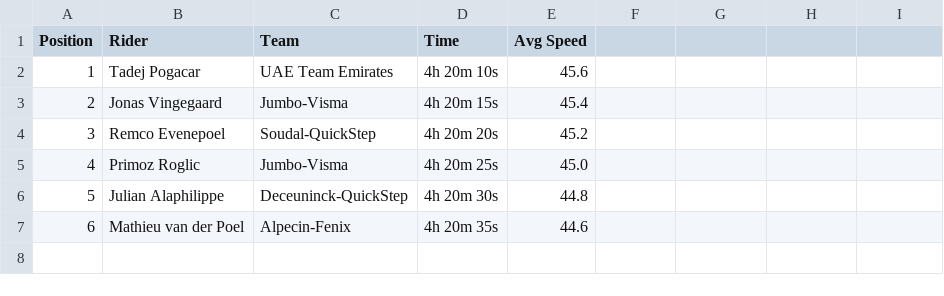
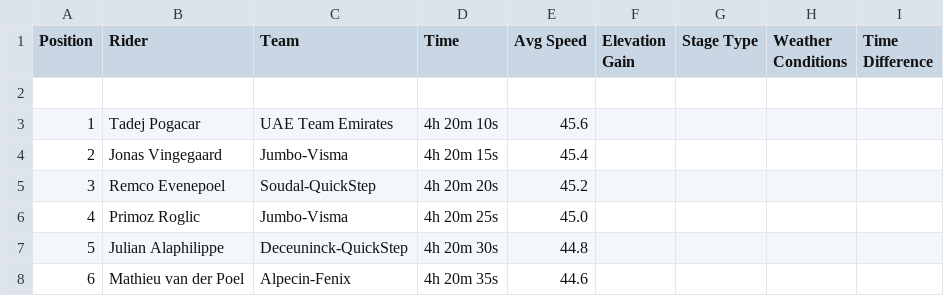
Before and after one commit to WillamAntonDev/cycling-performance-analysis, a CSV file: data/tour_de_france_2023_stage1.csv, drawn as a sheet.

```diff
--- a/data/tour_de_france_2023_stage1.csv
+++ b/data/tour_de_france_2023_stage1.csv
@@ -1,2 +1,3 @@
-Position,Rider,Team,Time,Avg Speed
+Position,Rider,Team,Time,Avg Speed,Elevation Gain,Stage Type,Weather Conditions,Time Difference
+
 1,Tadej Pogacar,UAE Team Emirates,4h 20m 10s,45.6
```
Also changed, not shown: 1 other file.
